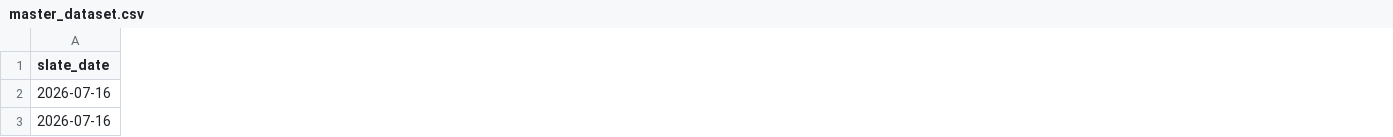
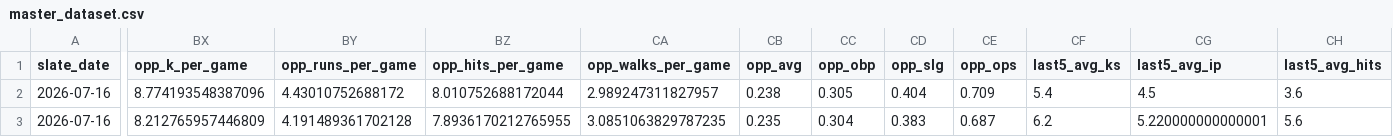
Before and after one commit to judebollera75-ops/mlb-ai-model, a CSV file: data/final/master_dataset.csv, drawn as a sheet; only a part is shown, gaps mark what is left out; the diff covers the shown part only; the diff names each change by its address in the sheet, - before the commit and + after, or states it on an @@ line.

```diff
--- a/data/final/master_dataset.csv
+++ b/data/final/master_dataset.csv
+column BX (opp_k_per_game), rows 2-3: 8.774193548387096 | 8.212765957446809
+column BY (opp_runs_per_game), rows 2-3: 4.43010752688172 | 4.191489361702128
+column BZ (opp_hits_per_game), rows 2-3: 8.010752688172044 | 7.8936170212765955
+column CA (opp_walks_per_game), rows 2-3: 2.989247311827957 | 3.0851063829787235
+column CB (opp_avg), rows 2-3: 0.238 | 0.235
+column CC (opp_obp), rows 2-3: 0.305 | 0.304
+column CD (opp_slg), rows 2-3: 0.404 | 0.383
+column CE (opp_ops), rows 2-3: 0.709 | 0.687
+column CF (last5_avg_ks), rows 2-3: 5.4 | 6.2
+column CG (last5_avg_ip), rows 2-3: 4.5 | 5.220000000000001
+column CH (last5_avg_hits), rows 2-3: 3.6 | 5.6
```
Also changed, not shown: 4 added columns and 55 edited cells elsewhere in this file, data/pitcher_stats/2026-07-16.csv, data/pitchers/2026-07-16.csv, 9 other files.
